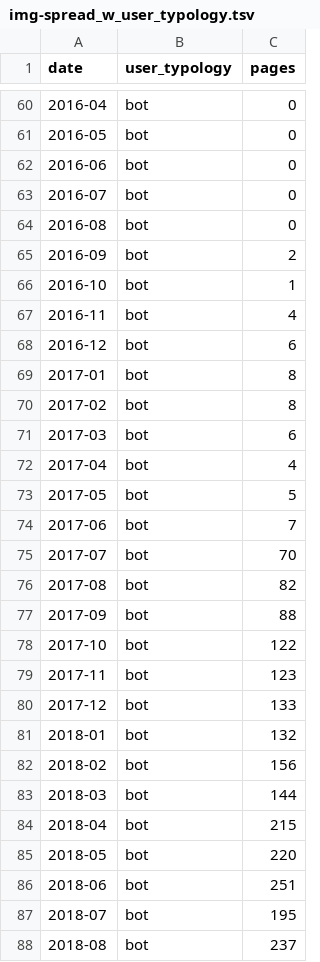
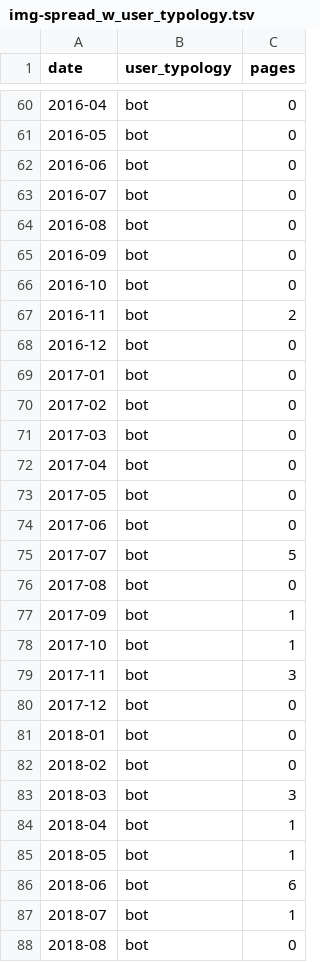
Before and after one commit to giovannipro/map-the-glam, a TSV file: scraper/parse/data/2_final/img-spread_w_user_typology.tsv, drawn as a sheet; only a part is shown, gaps mark what is left out; the diff covers the shown part only.

```diff
--- a/scraper/parse/data/2_final/img-spread_w_user_typology.tsv
+++ b/scraper/parse/data/2_final/img-spread_w_user_typology.tsv
@@ -64,25 +64,25 @@ date	user_typology	pages
 2016-08	bot	0
-2016-09	bot	2
-2016-10	bot	1
-2016-11	bot	4
-2016-12	bot	6
-2017-01	bot	8
-2017-02	bot	8
-2017-03	bot	6
-2017-04	bot	4
-2017-05	bot	5
-2017-06	bot	7
-2017-07	bot	70
-2017-08	bot	82
-2017-09	bot	88
-2017-10	bot	122
-2017-11	bot	123
-2017-12	bot	133
-2018-01	bot	132
-2018-02	bot	156
-2018-03	bot	144
-2018-04	bot	215
-2018-05	bot	220
-2018-06	bot	251
-2018-07	bot	195
-2018-08	bot	237
+2016-09	bot	0
+2016-10	bot	0
+2016-11	bot	2
+2016-12	bot	0
+2017-01	bot	0
+2017-02	bot	0
+2017-03	bot	0
+2017-04	bot	0
+2017-05	bot	0
+2017-06	bot	0
+2017-07	bot	5
+2017-08	bot	0
+2017-09	bot	1
+2017-10	bot	1
+2017-11	bot	3
+2017-12	bot	0
+2018-01	bot	0
+2018-02	bot	0
+2018-03	bot	3
+2018-04	bot	1
+2018-05	bot	1
+2018-06	bot	6
+2018-07	bot	1
+2018-08	bot	0
```
Also changed, not shown: 80 edited cells elsewhere in this file, scraper/parse/data/2_final/img-spread_w_page_lang.tsv, scraper/parse/data/2_final/img-spread_w_page_typo.tsv, 11 other files.
